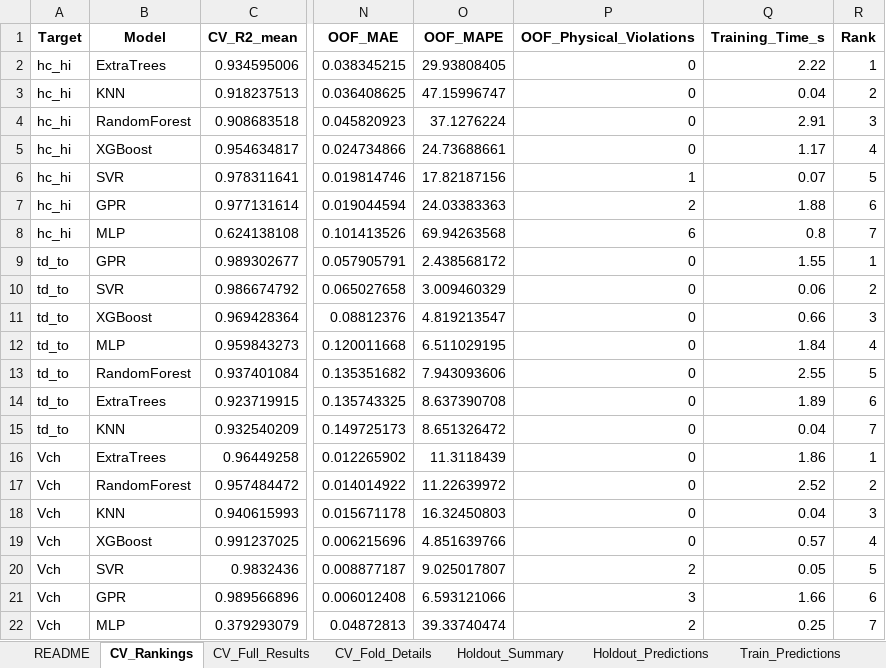
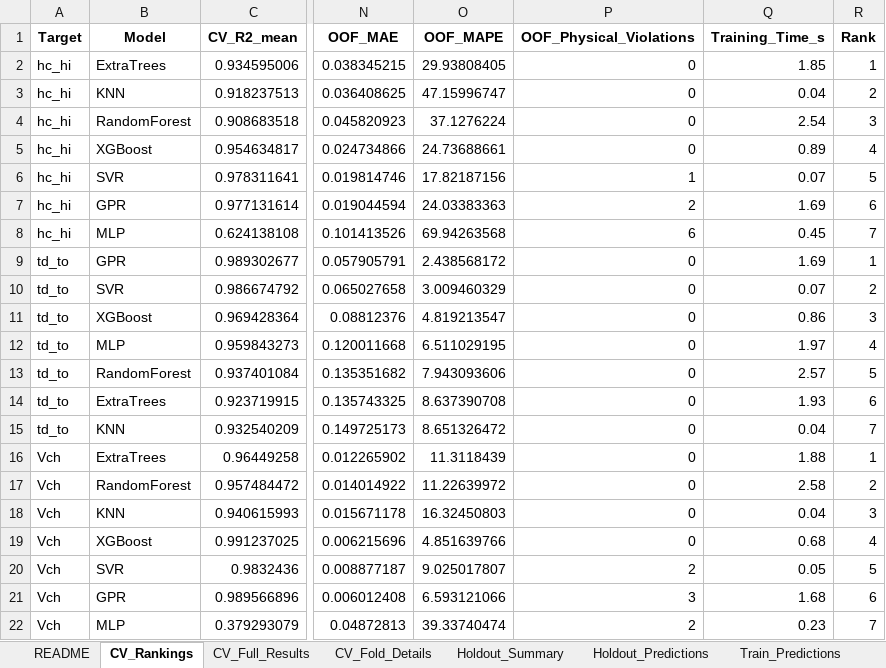
Before and after one commit to sravansudeep/Final_Year_Project, an Excel workbook: STEP2_ML/Step7_ML_Baseline_Regression.xlsx, sheet CV_Rankings, drawn as a sheet; only a part is shown, gaps mark what is left out; values as stored, in another font and other column widths than the file's, no borders; the diff names each change by its address in the sheet, - before the commit and + after, or states it on an @@ line.

```diff
--- a/STEP2_ML/Step7_ML_Baseline_Regression.xlsx (sheet CV_Rankings)
+++ b/STEP2_ML/Step7_ML_Baseline_Regression.xlsx (sheet CV_Rankings)
-Q2 (Training_Time_s): 2.22
+Q2 (Training_Time_s): 1.85
-Q4 (Training_Time_s): 2.91
+Q4 (Training_Time_s): 2.54
-Q5 (Training_Time_s): 1.17
+Q5 (Training_Time_s): 0.89
-Q7 (Training_Time_s): 1.88
+Q7 (Training_Time_s): 1.69
-Q8 (Training_Time_s): 0.8
+Q8 (Training_Time_s): 0.45
-Q9 (Training_Time_s): 1.55
+Q9 (Training_Time_s): 1.69
-Q10 (Training_Time_s): 0.06
+Q10 (Training_Time_s): 0.07
-Q11 (Training_Time_s): 0.66
+Q11 (Training_Time_s): 0.86
-Q12 (Training_Time_s): 1.84
+Q12 (Training_Time_s): 1.97
-Q13 (Training_Time_s): 2.55
+Q13 (Training_Time_s): 2.57
-Q14 (Training_Time_s): 1.89
+Q14 (Training_Time_s): 1.93
-Q16 (Training_Time_s): 1.86
+Q16 (Training_Time_s): 1.88
-Q17 (Training_Time_s): 2.52
+Q17 (Training_Time_s): 2.58
-Q19 (Training_Time_s): 0.57
+Q19 (Training_Time_s): 0.68
-Q21 (Training_Time_s): 1.66
+Q21 (Training_Time_s): 1.68
-Q22 (Training_Time_s): 0.25
+Q22 (Training_Time_s): 0.23
```
Also changed, not shown: sheet CV_Full_Results, sheet README, STEP2_ML/Step6_ML_Data_Preparation.xlsx, STEP2_ML/Step8_ML_Model_Selection_Tuning.xlsx, 5 other files.
